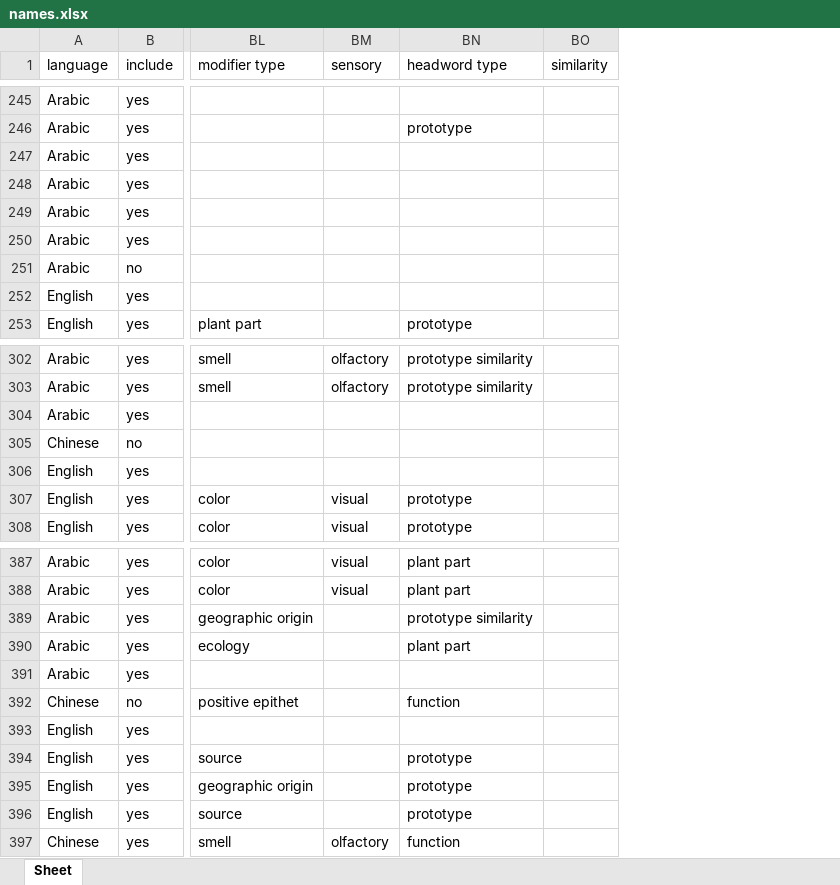
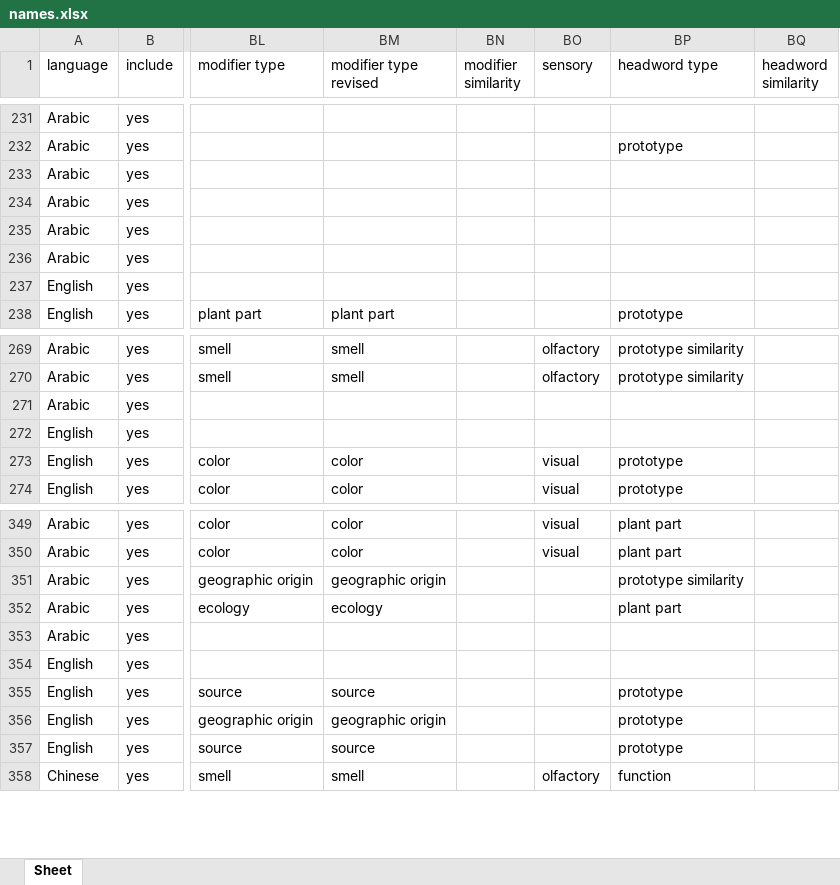
Before and after one commit to partigabor/spice-core, an Excel workbook: data/names.xlsx, sheet Sheet, drawn as a sheet; only a part is shown, gaps mark what is left out; values as stored, in another font and other column widths than the file's, no cell formats; table styles not drawn; removed rows and columns are numbered as before the commit, all else as after; the diff covers the shown part only; the diff names each change by its address in the sheet, - before the commit and + after, or states it on an @@ line.

```diff
--- a/data/names.xlsx (sheet Sheet)
+++ b/data/names.xlsx (sheet Sheet)
+column BM (modifier type revised), row 238: plant part; rows 269-274: smell | smell |  |  | color | color; rows 349-358: color | color | geographic origin | ecology |  |  | source | geographic origin | source | smell
+column BN (modifier similarity), empty
-column BO (similarity), empty
+column BQ (headword similarity), empty
@@ row 251 moved to row 376: Arabic @@
@@ row 305 moved to row 395: Chinese @@
@@ row 392 moved to row 400: Chinese @@
```
Also changed, not shown: 37 moved rows and 10 edited cells elsewhere in this sheet, cell formats, data/etymologies.xlsx, data/spices.xlsx, 6 other files.
